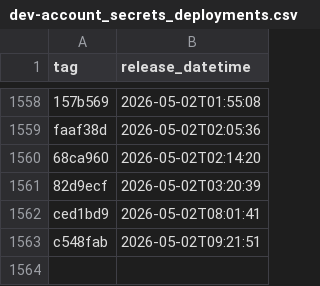
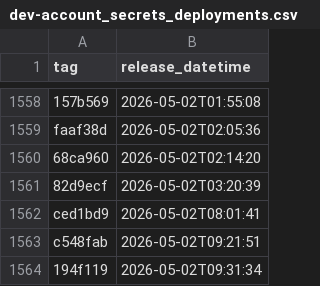
Before and after one commit to uk-gov-mirror/nhsdigital.electronic-prescription-service-account-resources, a CSV file: _data/dev-account_secrets_deployments.csv, drawn as a sheet; only a part is shown, gaps mark what is left out.

```diff
--- a/_data/dev-account_secrets_deployments.csv
+++ b/_data/dev-account_secrets_deployments.csv
@@ -1563 +1563,2 @@ ced1bd9,2026-05-02T08:01:41
 c548fab,2026-05-02T09:21:51
+194f119,2026-05-02T09:31:34
```
Also changed, not shown: 1 other file.
